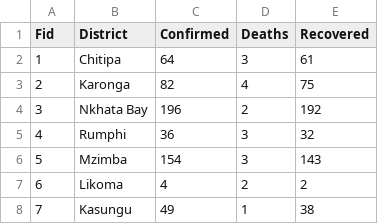
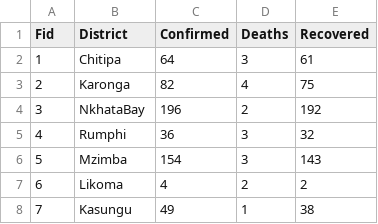
Before and after one commit to ClintyNkolokosa/Covid-19-analysis-and-visualisation, a CSV file: Covid cases per district (copy).csv, drawn as a sheet; only a part is shown; the diff names each change by its address in the sheet, - before the commit and + after, or states it on an @@ line.

Commit message:
Update Covid cases per district (copy).csv

```diff
--- a/Covid cases per district (copy).csv
+++ b/Covid cases per district (copy).csv
-B4 (District): Nkhata Bay
+B4 (District): NkhataBay
```
